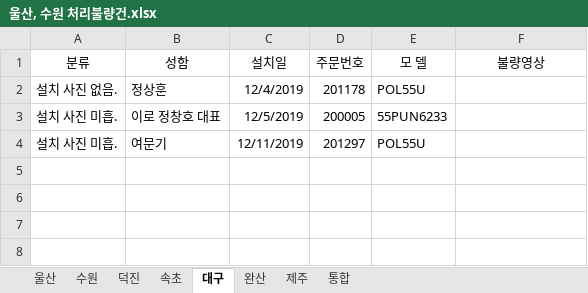
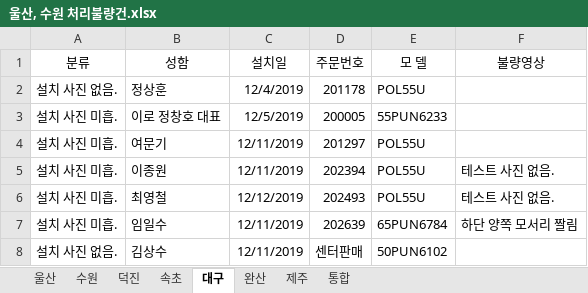
Before and after one commit to ChoJaeHwan/jungdong, an Excel workbook: 울산, 수원 처리불량건.xlsx, sheet 대구, drawn as a sheet; values as stored, in another font and other column widths than the file's, no borders; the diff names each change by its address in the sheet, - before the commit and + after, or states it on an @@ line.

Commit message:
달서

```diff
--- a/울산, 수원 처리불량건.xlsx (sheet 대구)
+++ b/울산, 수원 처리불량건.xlsx (sheet 대구)
+row 5: 설치 사진 미흡. | 이종원 | 12/11/2019 | 202394 | POL55U | 테스트 사진 없음.
+row 6: 설치 사진 미흡. | 최영철 | 12/12/2019 | 202493 | POL55U | 테스트 사진 없음.
+row 7: 설치 사진 미흡. | 임일수 | 12/11/2019 | 202639 | 65PUN6784 | 하단 양쪽 모서리 짤림
+row 8: 설치 사진 없음. | 김상수 | 12/11/2019 | 센터판매 | 50PUN6102
```
